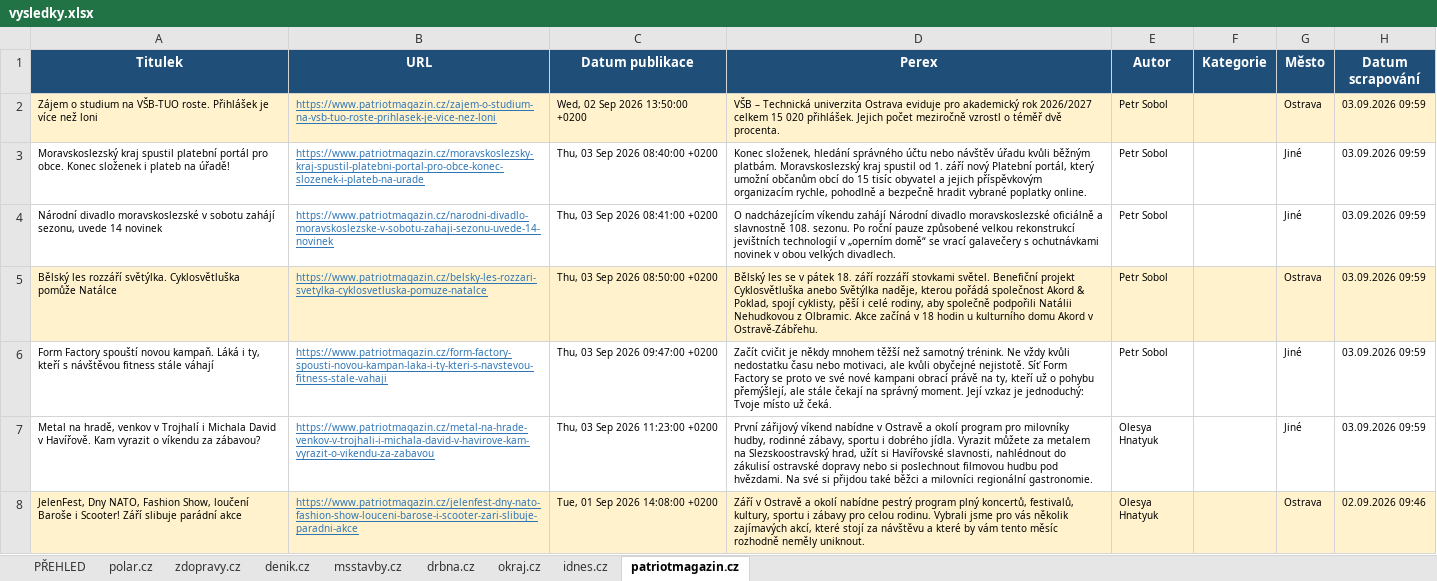
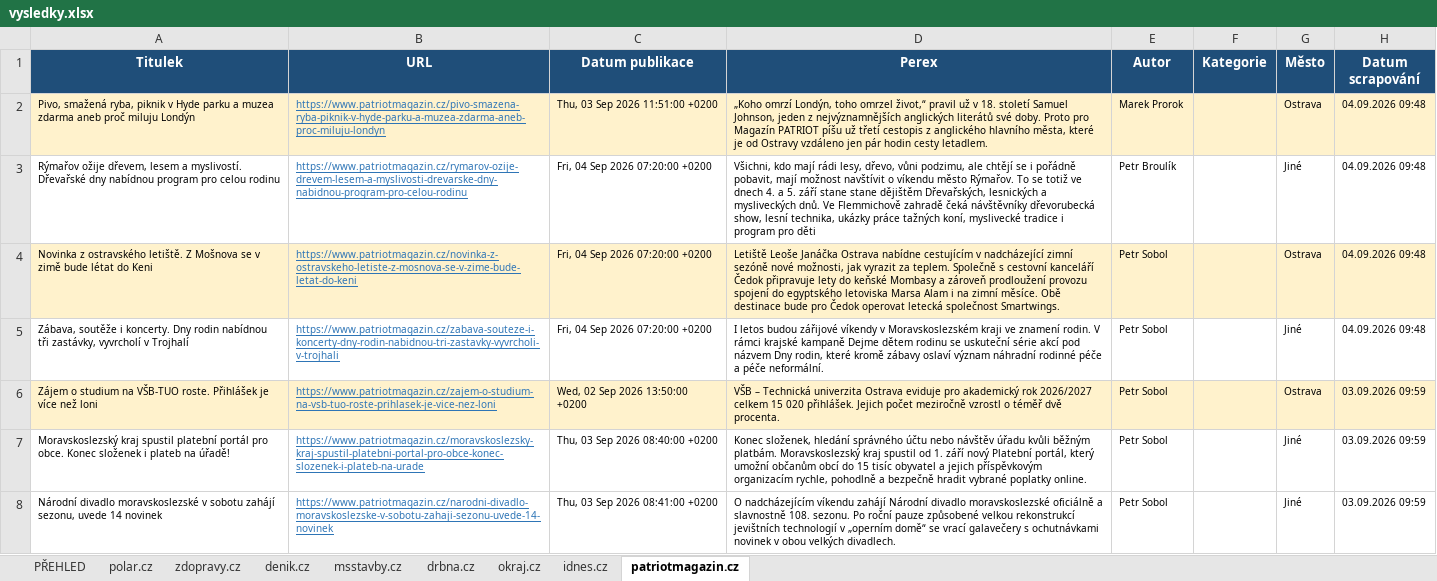
Before and after one commit to adamekcerv/scrapper_dop, an Excel workbook: vysledky.xlsx, sheet patriotmagazin.cz, drawn as a sheet; only a part is shown; the shorter side is filled out with more unchanged rows; values as stored, in another font and other column widths than the file's, no borders; the diff names each change by its address in the sheet, - before the commit and + after, or states it on an @@ line.

```diff
--- a/vysledky.xlsx (sheet patriotmagazin.cz)
+++ b/vysledky.xlsx (sheet patriotmagazin.cz)
+row 2: Pivo, smažená ryba, piknik v Hyde parku a muzea zdarma aneb proč miluju Londýn | https://www.patriotmagazin.cz/pivo-smazena-ryba-piknik-v-hyde-parku-a-muzea-zdarma-aneb-proc-miluju-londyn | Thu, 03 Sep 2026 11:51:00 +0200 | „Koho omrzí Londýn, toho omrzel život,“ pravil už v 18. století Samuel Johnson, jeden z nejvýznamnějších anglických literátů své doby. Proto pro Magazín PATRIOT píšu už třetí cestopis z anglického hlavního města, které je od Ostravy vzdáleno jen pár hodin cesty letadlem. | Marek Prorok |  | Ostrava | 04.09.2026 09:48
+row 3: Rýmařov ožije dřevem, lesem a myslivostí. Dřevařské dny nabídnou program pro celou rodinu | https://www.patriotmagazin.cz/rymarov-ozije-drevem-lesem-a-myslivosti-drevarske-dny-nabidnou-program-pro-celou-rodinu | Fri, 04 Sep 2026 07:20:00 +0200 | Všichni, kdo mají rádi lesy, dřevo, vůni podzimu, ale chtějí se i pořádně pobavit, mají možnost navštívit o víkendu město Rýmařov. To se totiž ve dnech 4. a 5. září stane stane dějištěm Dřevařských, lesnických a mysliveckých dnů. Ve Flemmichově zahradě čeká návštěvníky dřevorubecká show, lesní technika, ukázky práce tažných koní, myslivecké tradice i program pro děti | Petr Broulík |  | Jiné | 04.09.2026 09:48
+row 4: Novinka z ostravského letiště. Z Mošnova se v zimě bude létat do Keni | https://www.patriotmagazin.cz/novinka-z-ostravskeho-letiste-z-mosnova-se-v-zime-bude-letat-do-keni | Fri, 04 Sep 2026 07:20:00 +0200 | Letiště Leoše Janáčka Ostrava nabídne cestujícím v nadcházející zimní sezóně nové možnosti, jak vyrazit za teplem. Společně s cestovní kanceláří Čedok připravuje lety do keňské Mombasy a zároveň prodloužení provozu spojení do egyptského letoviska Marsa Alam i na zimní měsíce. Obě destinace bude pro Čedok operovat letecká společnost Smartwings. | Petr Sobol |  | Ostrava | 04.09.2026 09:48
+row 5: Zábava, soutěže i koncerty. Dny rodin nabídnou tři zastávky, vyvrcholí v Trojhalí | https://www.patriotmagazin.cz/zabava-souteze-i-koncerty-dny-rodin-nabidnou-tri-zastavky-vyvrcholi-v-trojhali | Fri, 04 Sep 2026 07:20:00 +0200 | I letos budou zářijové víkendy v Moravskoslezském kraji ve znamení rodin. V rámci krajské kampaně Dejme dětem rodinu se uskuteční série akcí pod názvem Dny rodin, které kromě zábavy oslaví význam náhradní rodinné péče a péče neformální. | Petr Sobol |  | Jiné | 04.09.2026 09:48
```
Also changed, not shown: sheet PŘEHLED, sheet denik.cz, sheet zdopravy.cz, sheet idnes.cz, sheet msstavby.cz, sheet okraj.cz, 2 other files.
